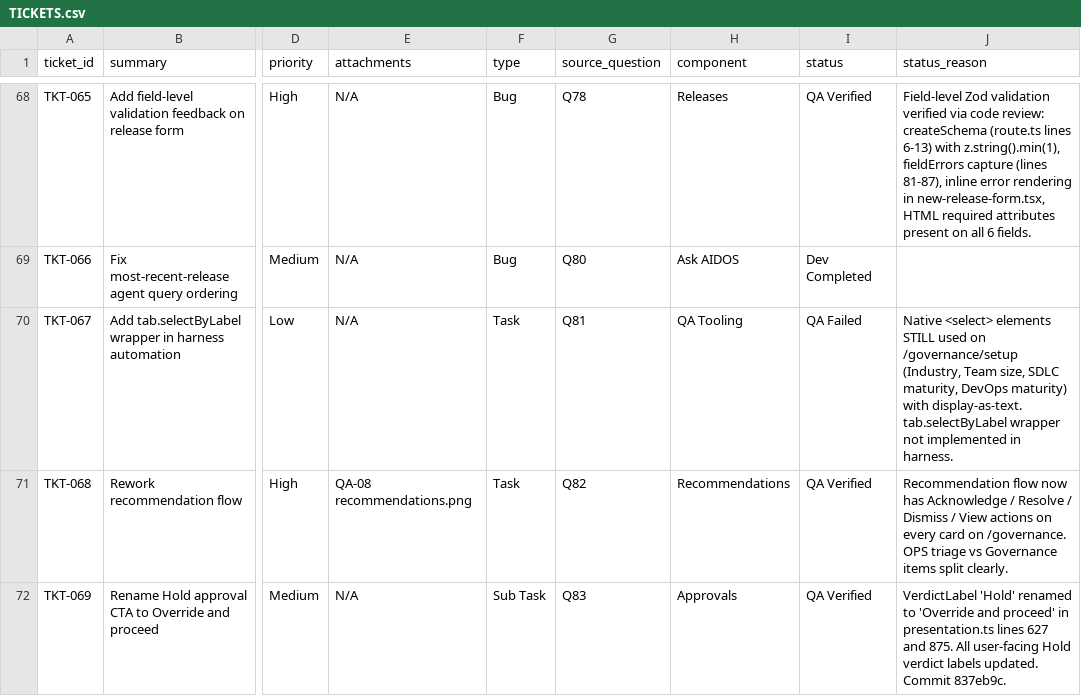
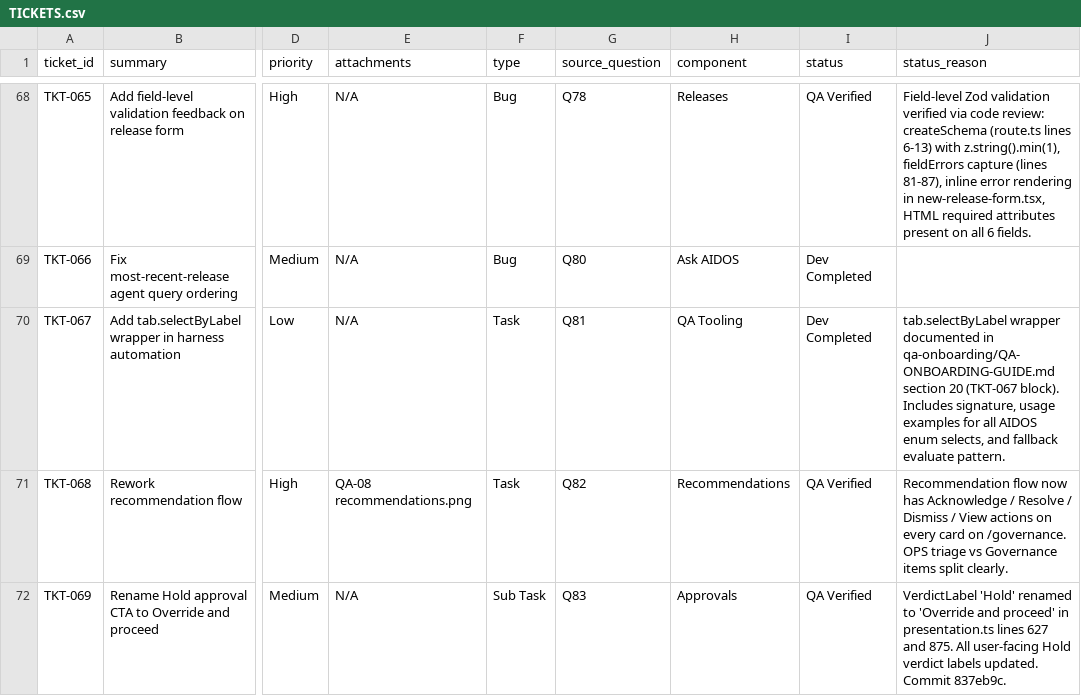
Before and after one commit to mohdmusthafaneo/drydock-ai, a CSV file: qa-onboarding/TICKETS.csv, drawn as a sheet; only a part is shown, gaps mark what is left out; the diff names each change by its address in the sheet, - before the commit and + after, or states it on an @@ line.

Commit message:
fix(tkt-067): update TICKETS.csv — tab.selectByLabel documented, status Dev Completed

```diff
--- a/qa-onboarding/TICKETS.csv
+++ b/qa-onboarding/TICKETS.csv
-I70 (status): QA Failed
+I70 (status): Dev Completed
-J70 (status_reason): Native <select> elements STILL used on /governance/setup (Industry, Team size, SDLC maturity, DevOps maturity) with display-as-text. tab.selectByLabel wrapper not implemented in harness.
+J70 (status_reason): tab.selectByLabel wrapper documented in qa-onboarding/QA-ONBOARDING-GUIDE.md section 20 (TKT-067 block). Includes signature, usage examples for all AIDOS enum selects, and fallback evaluate pattern.
```
